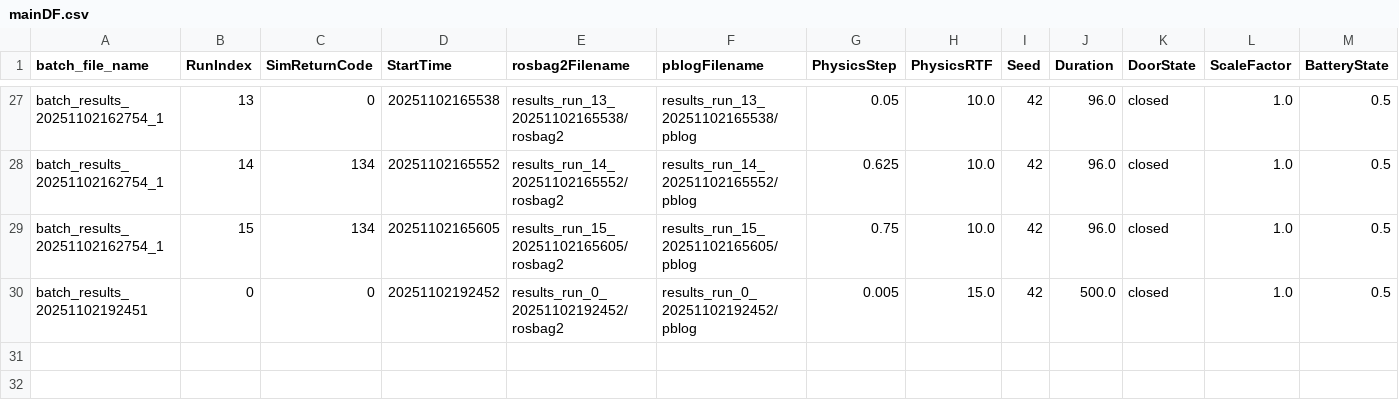
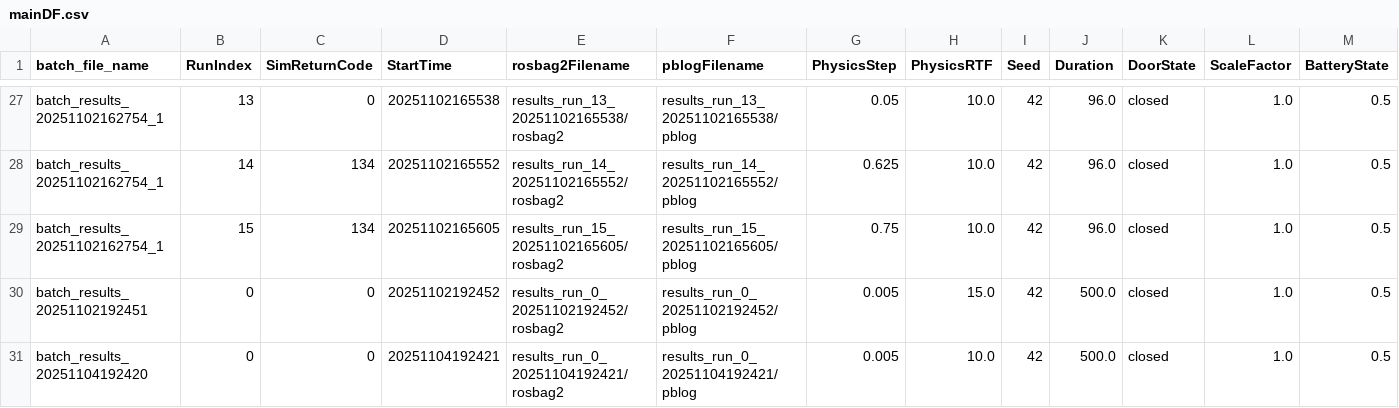
Before and after one commit to alexje76/Mbari_Wec_Compare, a CSV file: mainDF.csv, drawn as a sheet; only a part is shown, gaps mark what is left out; rows hold the shown columns only; the diff names each change by its address in the sheet, - before the commit and + after, or states it on an @@ line.

```diff
--- a/mainDF.csv
+++ b/mainDF.csv
+row 31: batch_results_20251104192420 | 0 | 0 | 20251104192421 | results_run_0_20251104192421/rosbag2 | results_run_0_20251104192421/pblog | 0.005 | 10.0 | 42 | 500.0 | closed | 1.0 | 0.5
```
Also changed, not shown: datalog.csv, 5 other files.
